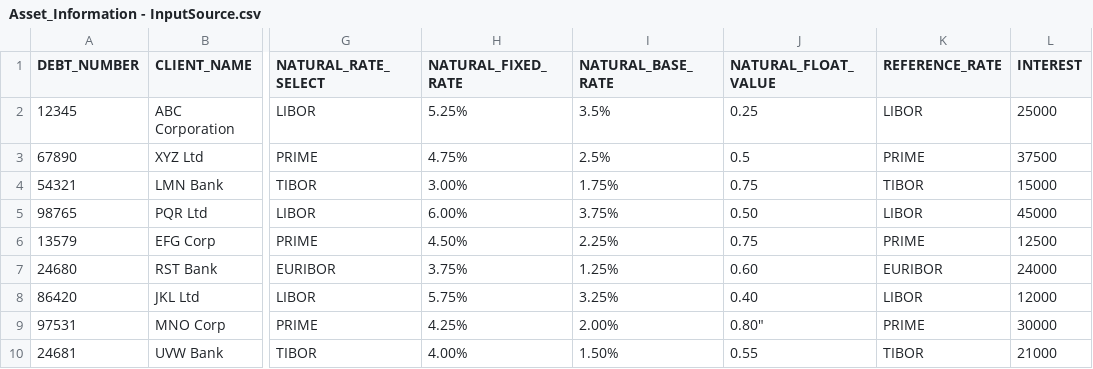
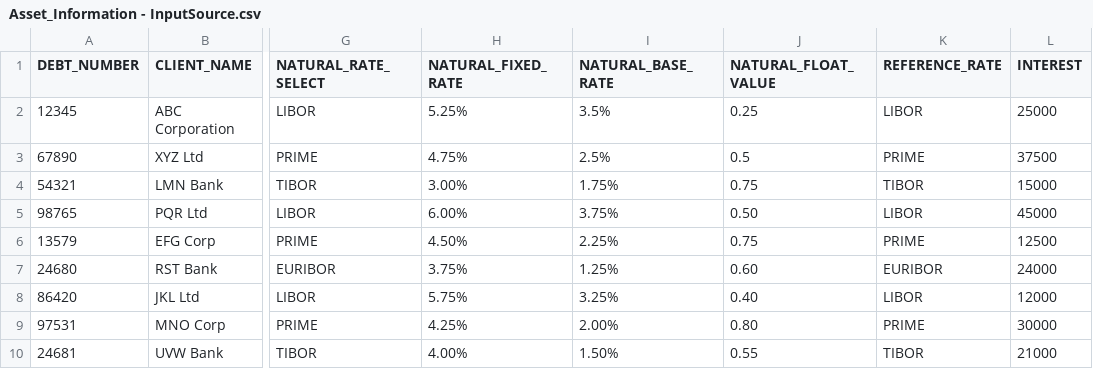
Before and after one commit to kailashkumar-S/CreditMetricsModel, a CSV file: Asset_Information - InputSource.csv, drawn as a sheet; only a part is shown, gaps mark what is left out; the diff names each change by its address in the sheet, - before the commit and + after, or states it on an @@ line.

Commit message:
Update Asset_Information - InputSource.csv

```diff
--- a/Asset_Information - InputSource.csv
+++ b/Asset_Information - InputSource.csv
-J9 (NATURAL_FLOAT_VALUE): 0.80"
+J9 (NATURAL_FLOAT_VALUE): 0.80
```
